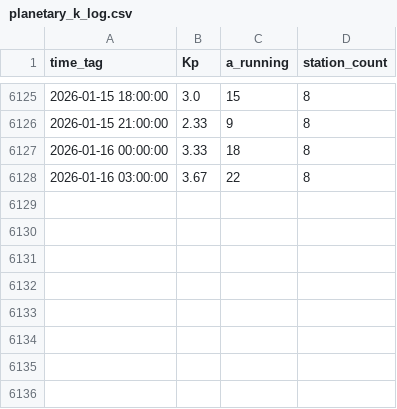
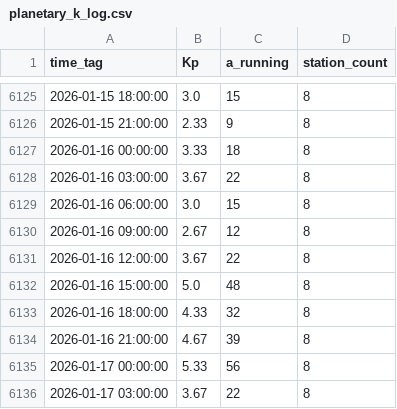
Before and after one commit to simuxakadiscgolfgod/Space-Weather, a CSV file: Planetary_K_Data/planetary_k_log.csv, drawn as a sheet; only a part is shown, gaps mark what is left out.

```diff
--- a/Planetary_K_Data/planetary_k_log.csv
+++ b/Planetary_K_Data/planetary_k_log.csv
@@ -6128 +6128,9 @@ time_tag,Kp,a_running,station_count
 2026-01-16 03:00:00,3.67,22,8
+2026-01-16 06:00:00,3.0,15,8
+2026-01-16 09:00:00,2.67,12,8
+2026-01-16 12:00:00,3.67,22,8
+2026-01-16 15:00:00,5.0,48,8
+2026-01-16 18:00:00,4.33,32,8
+2026-01-16 21:00:00,4.67,39,8
+2026-01-17 00:00:00,5.33,56,8
+2026-01-17 03:00:00,3.67,22,8
```
Also changed, not shown: 7 other files.
